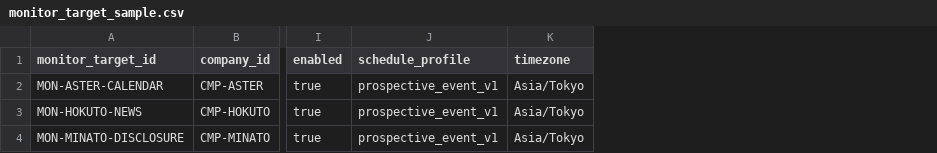
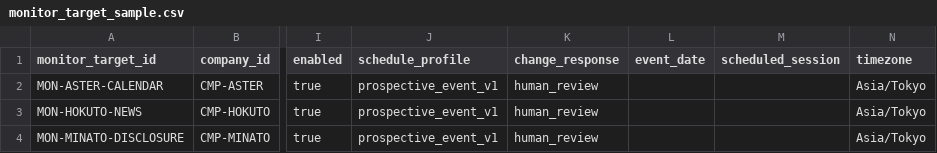
Before and after one commit to Tadaim2tk/earnings-research-system, a CSV file: data/samples/monitor_target_sample.csv, drawn as a sheet; only a part is shown, gaps mark what is left out; the diff names each change by its address in the sheet, - before the commit and + after, or states it on an @@ line.

```diff
--- a/data/samples/monitor_target_sample.csv
+++ b/data/samples/monitor_target_sample.csv
+column K (change_response), rows 2-4: all human_review
+column L (event_date), empty
+column M (scheduled_session), empty
```
Also changed, not shown: data/config/monitor_targets.csv, 23 other files.
